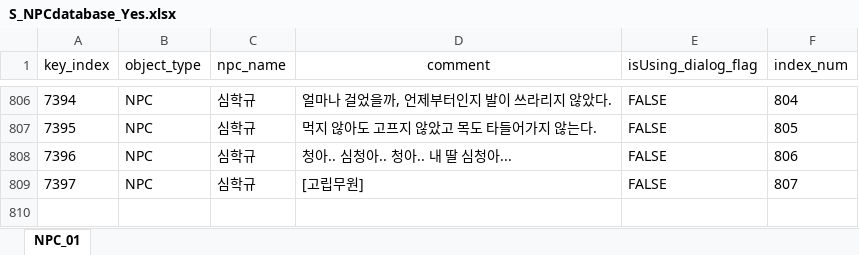
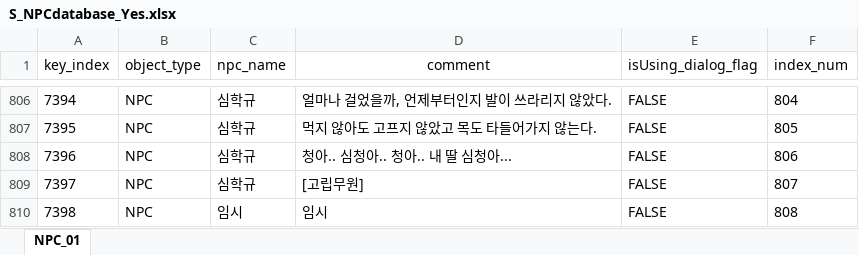
Before and after one commit to oeto2/RealRealShimeCheong, an Excel workbook: Assets/Database/S_NPCdatabase_Yes.xlsx, sheet NPC_01, drawn as a sheet; only a part is shown, gaps mark what is left out; values as stored, in another font and other column widths than the file's, no borders; the diff names each change by its address in the sheet, - before the commit and + after, or states it on an @@ line.

```diff
--- a/Assets/Database/S_NPCdatabase_Yes.xlsx (sheet NPC_01)
+++ b/Assets/Database/S_NPCdatabase_Yes.xlsx (sheet NPC_01)
+row 810: 7398 | NPC | 임시 | 임시 | FALSE | 808
```
Also changed, not shown: 2 other files.
